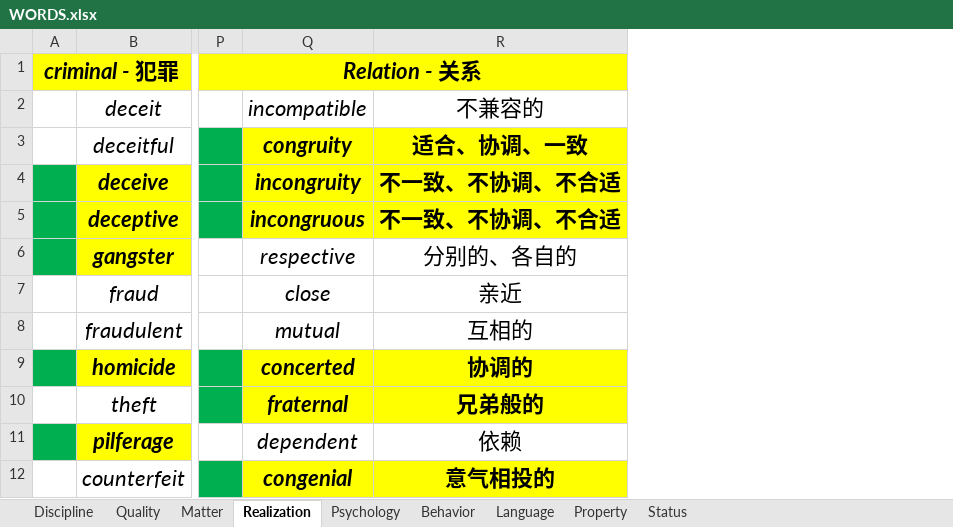
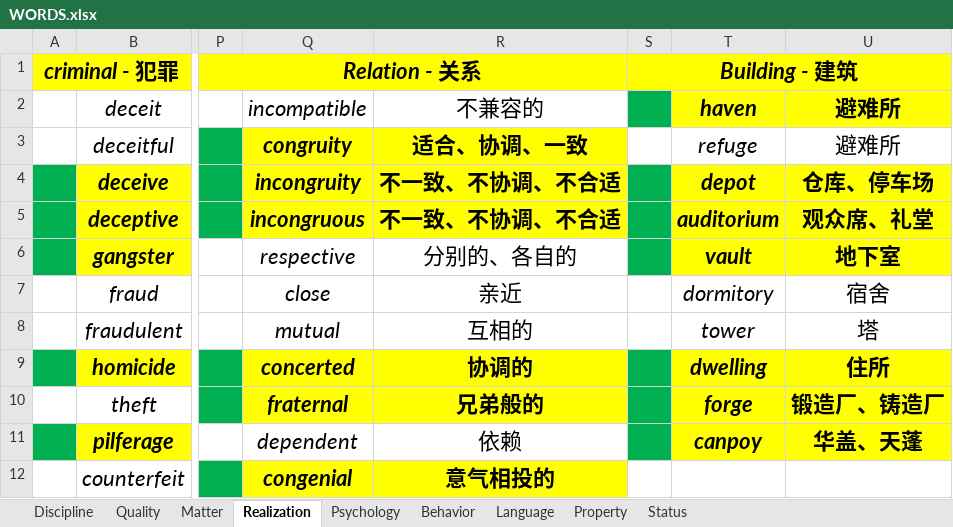
Before and after one commit to k-ning/RECORDING, an Excel workbook: WORDS.xlsx, sheet Realization, drawn as a sheet; only a part is shown, gaps mark what is left out; values as stored, in another font and other column widths than the file's, no borders; the diff names each change by its address in the sheet, - before the commit and + after, or states it on an @@ line.

Commit message:
Update WORDS.xlsx

```diff
--- a/WORDS.xlsx (sheet Realization)
+++ b/WORDS.xlsx (sheet Realization)
+column S, row 1: Building - 建筑
+column T, rows 2-11: haven | refuge | depot | auditorium | vault | dormitory | tower | dwelling | forge | canpoy
+column U, rows 2-11: 避难所 | 避难所 | 仓库、停车场 | 观众席、礼堂 | 地下室 | 宿舍 | 塔 | 住所 | 锻造厂、铸造厂 | 华盖、天蓬
```
